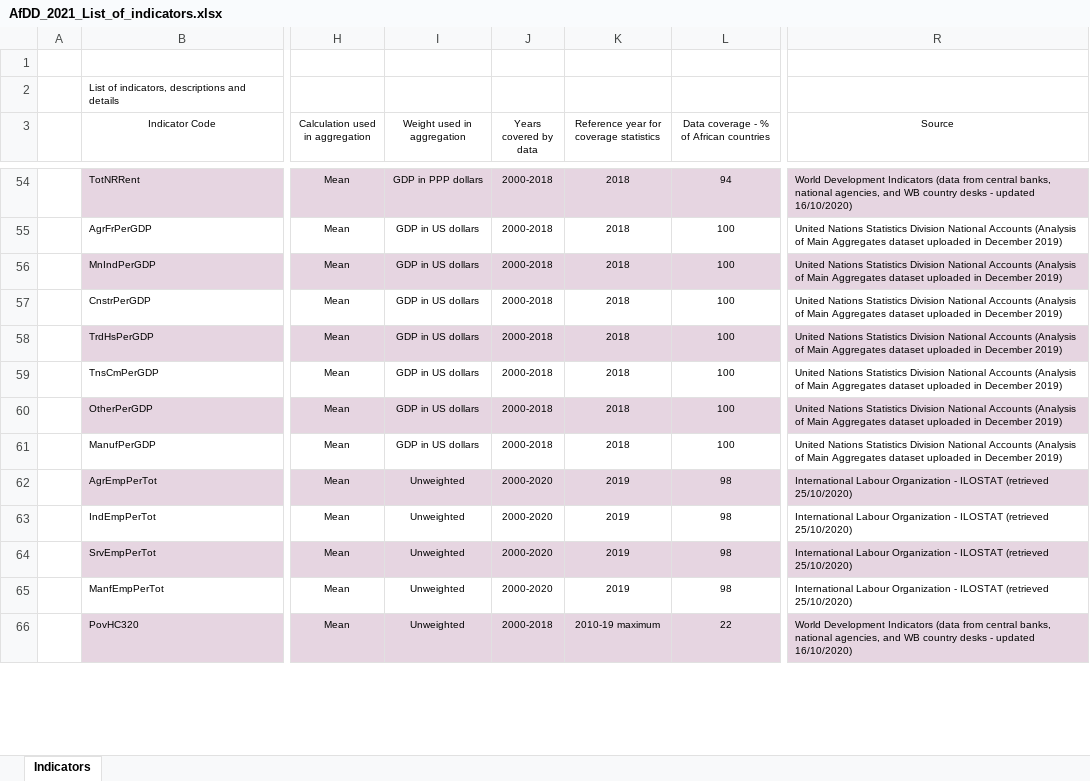
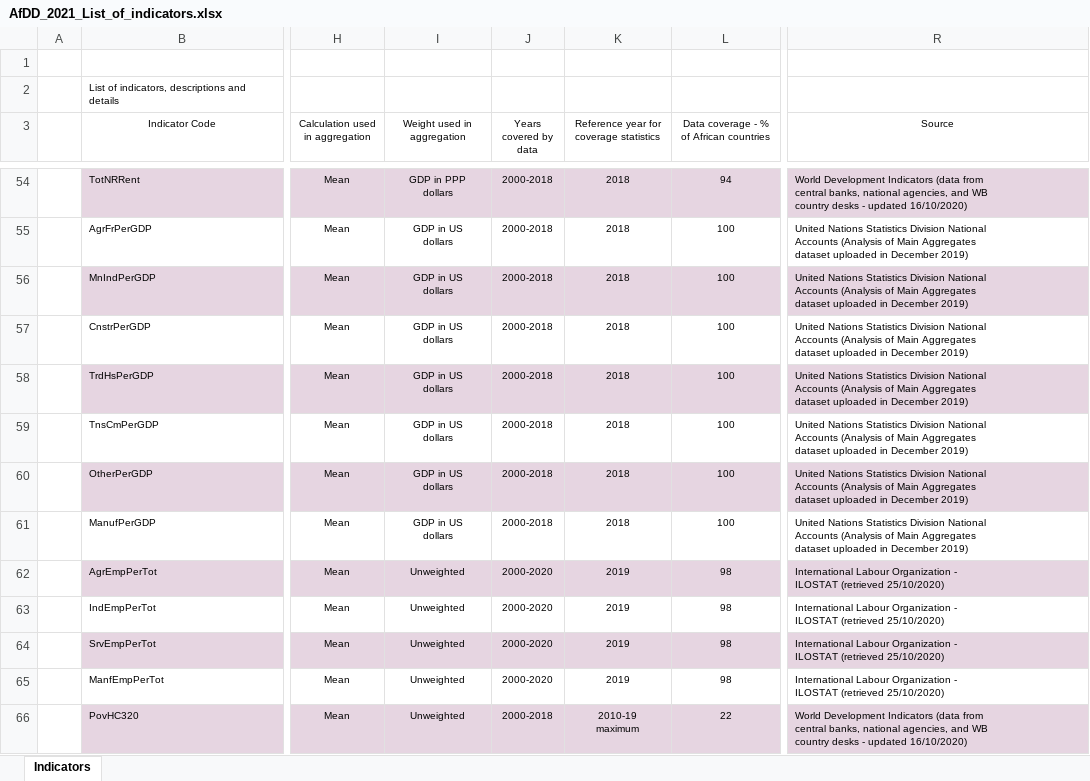
Before and after one commit to AfDDAnnex/AfDDDDAf2021, an Excel workbook: AfDD_2021_List_of_indicators.xlsx, sheet Indicators, drawn as a sheet; only a part is shown, gaps mark what is left out; values as stored, in another font and other column widths than the file's, no borders; table styles not drawn; ↵ is a line break in a cell; the diff covers the shown part only; the diff names each change by its address in the sheet, - before the commit and + after, or states it on an @@ line.

```diff
--- a/AfDD_2021_List_of_indicators.xlsx (sheet Indicators)
+++ b/AfDD_2021_List_of_indicators.xlsx (sheet Indicators)
-I54 (Weight used in aggregation): GDP in PPP dollars
+I54 (Weight used in aggregation): GDP in PPP ↵ dollars
-R54 (Source): …updated 16/10/2020)
+R54 (Source): …updated 16/10/2020)
-I55:I61 (Weight used in aggregation): GDP in US dollars
+I55:I61 (Weight used in aggregation): GDP in US ↵ dollars
-R55:R61 (Source): …December 2019)
+R55:R61 (Source): …December 2019)
-R62:R65 (Source): …(retrieved 25/10/2020)
+R62:R65 (Source): …(retrieved 25/10/2020)
-K66: 2010-19 maximum
+K66: 2010-19 ↵ maximum
-R66 (Source): …updated 16/10/2020)
+R66 (Source): …updated 16/10/2020)
```
Also changed, not shown: 328 edited cells elsewhere in this sheet.
